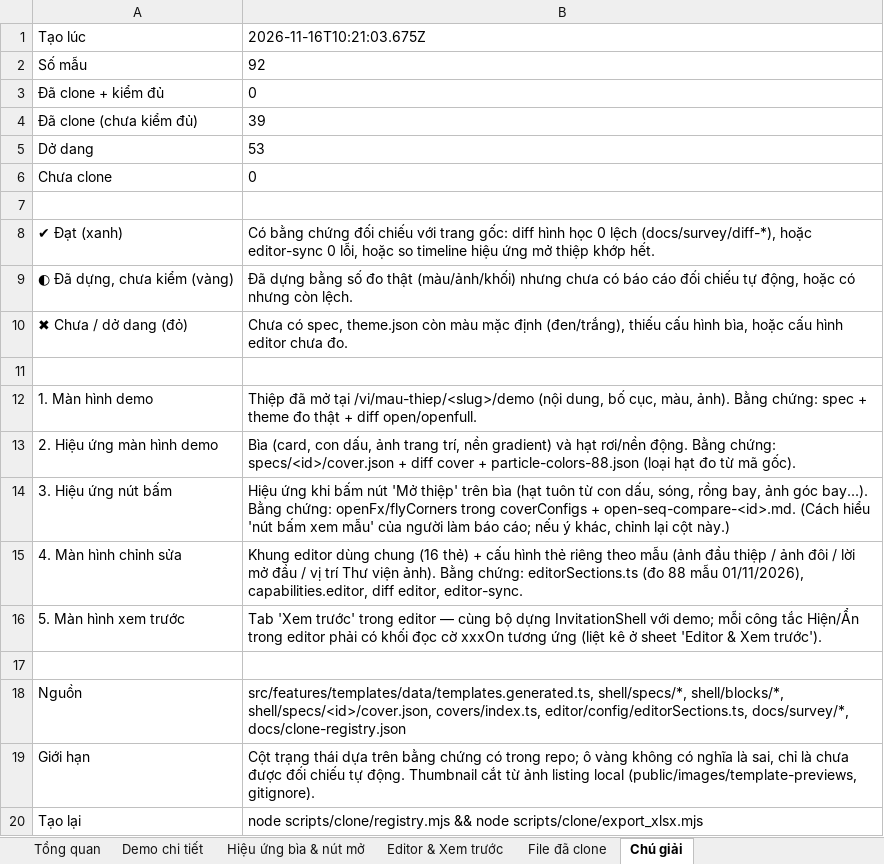
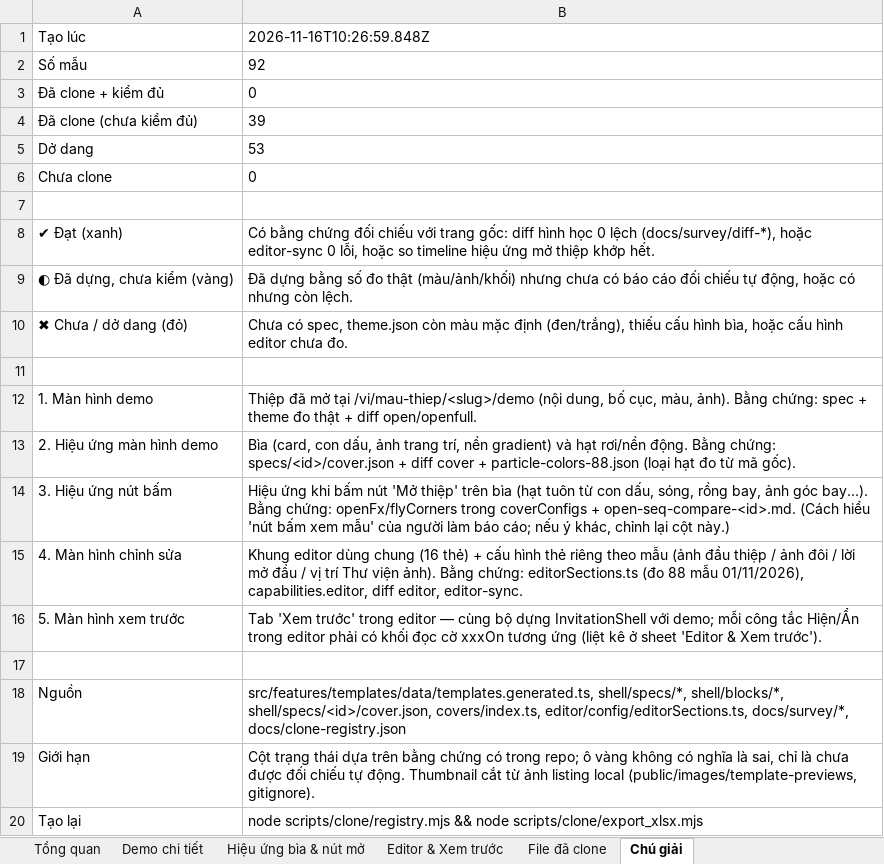
Before and after one commit to dautruongptit/MainCoupleStory, an Excel workbook: docs/exports/danh-sach-mau-clone.xlsx, sheet Chú giải, drawn as a sheet; values as stored, in another font and other column widths than the file's, no borders; the diff names each change by its address in the sheet, - before the commit and + after, or states it on an @@ line.

```diff
--- a/docs/exports/danh-sach-mau-clone.xlsx (sheet Chú giải)
+++ b/docs/exports/danh-sach-mau-clone.xlsx (sheet Chú giải)
-B1: 2026-11-16T10:21:03.675Z
+B1: 2026-11-16T10:26:59.848Z
```
Also changed, not shown: sheet File đã clone, 9 other files.
